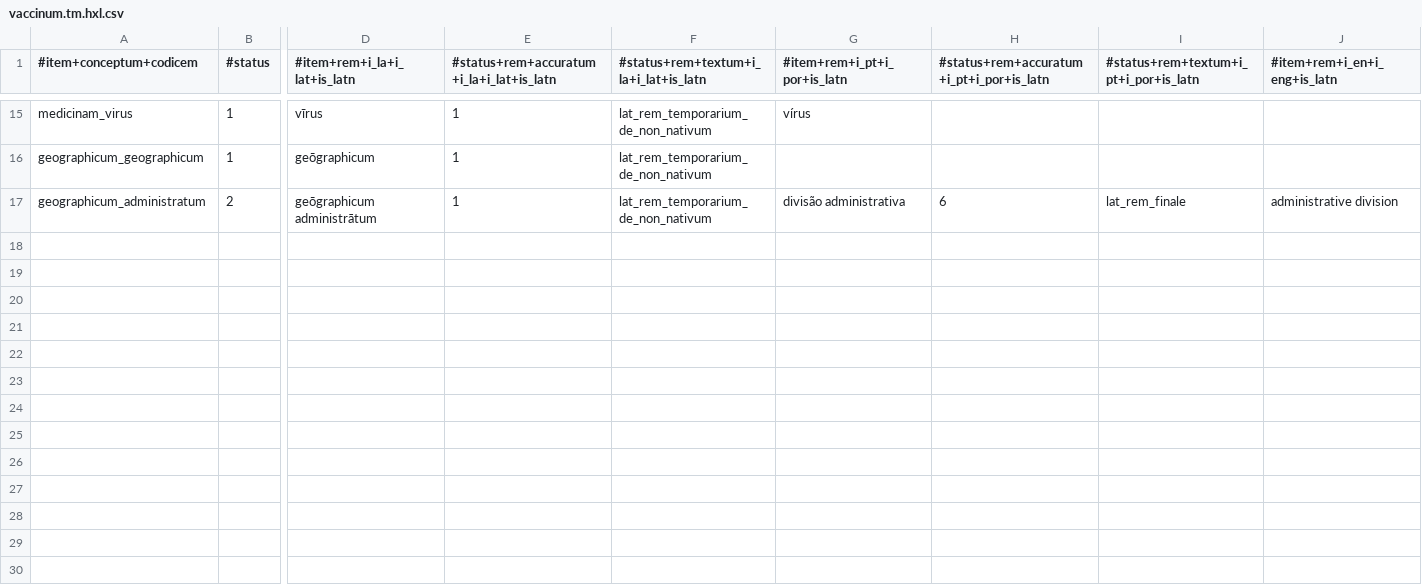
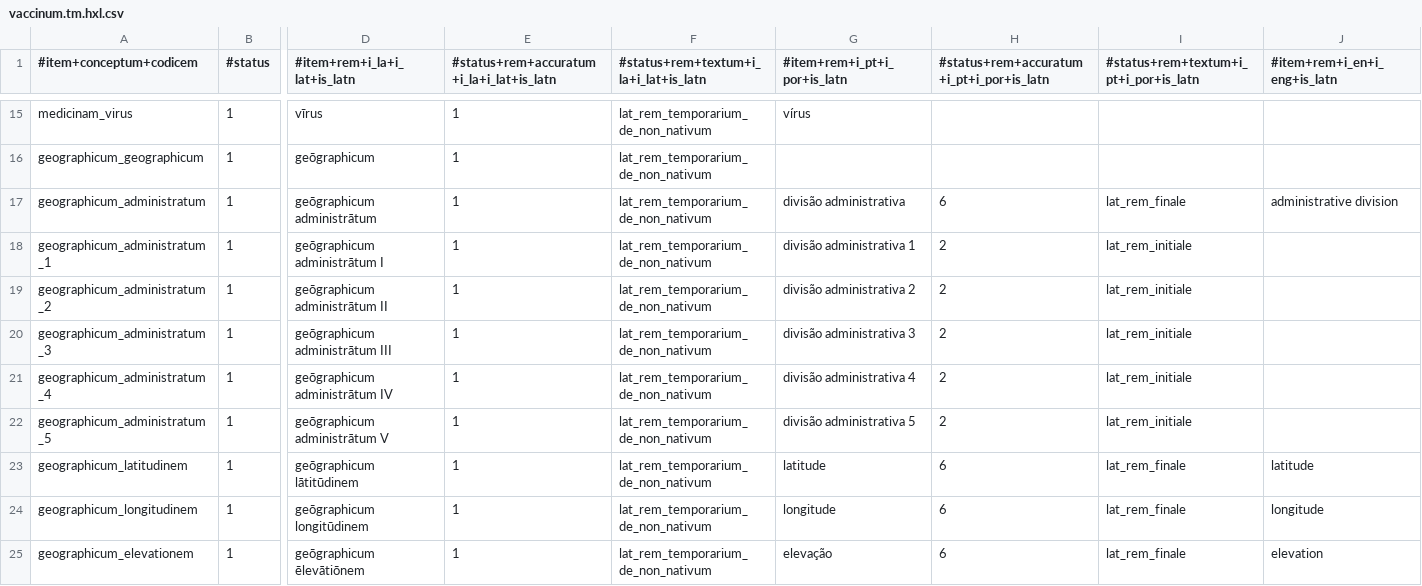
Before and after one commit to HXL-CPLP/Auxilium-Humanitarium-API, a CSV file: _data/tm/vaccinum.tm.hxl.csv, drawn as a sheet; only a part is shown, gaps mark what is left out; rows hold the shown columns only; the diff names each change by its address in the sheet, - before the commit and + after, or states it on an @@ line.

Commit message:
HXL-CPLP/forum#59: rascunho de regiões administrativas, latitude, longitude, elevação

```diff
--- a/_data/tm/vaccinum.tm.hxl.csv
+++ b/_data/tm/vaccinum.tm.hxl.csv
-B17 (#status): 2
+B17 (#status): 1
+row 18: geographicum_administratum_1 | 1 | geōgraphicum administrātum I | 1 | lat_rem_temporarium_de_non_nativum | divisão administrativa 1 | 2 | lat_rem_initiale
+row 19: geographicum_administratum_2 | 1 | geōgraphicum administrātum II | 1 | lat_rem_temporarium_de_non_nativum | divisão administrativa 2 | 2 | lat_rem_initiale
+row 20: geographicum_administratum_3 | 1 | geōgraphicum administrātum III | 1 | lat_rem_temporarium_de_non_nativum | divisão administrativa 3 | 2 | lat_rem_initiale
+row 21: geographicum_administratum_4 | 1 | geōgraphicum administrātum IV | 1 | lat_rem_temporarium_de_non_nativum | divisão administrativa 4 | 2 | lat_rem_initiale
+row 22: geographicum_administratum_5 | 1 | geōgraphicum administrātum V | 1 | lat_rem_temporarium_de_non_nativum | divisão administrativa 5 | 2 | lat_rem_initiale
+row 23: geographicum_latitudinem | 1 | geōgraphicum lātitūdinem | 1 | lat_rem_temporarium_de_non_nativum | latitude | 6 | lat_rem_finale | latitude
+row 24: geographicum_longitudinem | 1 | geōgraphicum longitūdinem | 1 | lat_rem_temporarium_de_non_nativum | longitude | 6 | lat_rem_finale | longitude
+row 25: geographicum_elevationem | 1 | geōgraphicum ēlevātiōnem | 1 | lat_rem_temporarium_de_non_nativum | elevação | 6 | lat_rem_finale | elevation
```
Also changed, not shown: 2 other files.
